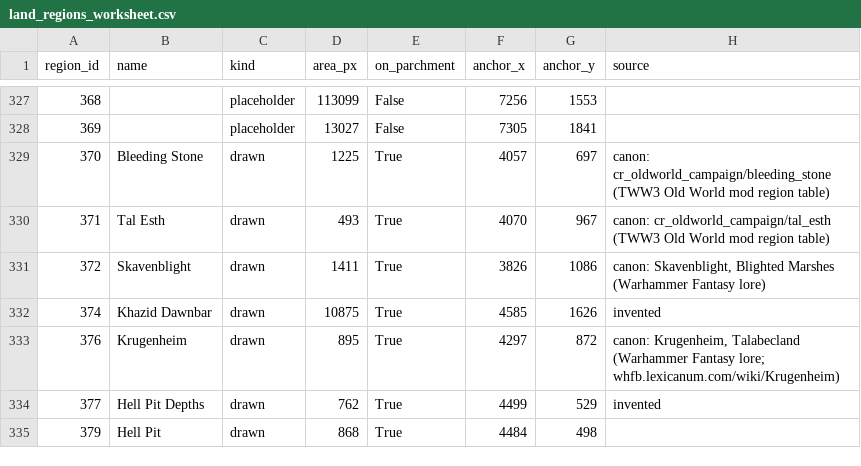
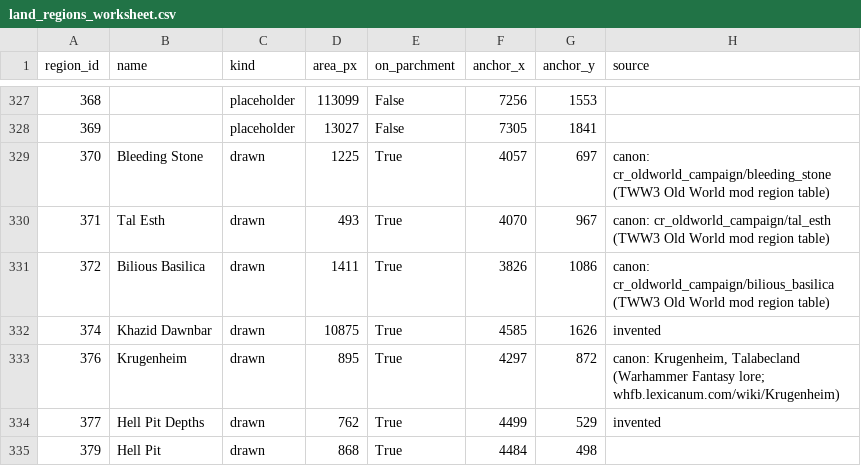
Before and after one commit to DudeChris33/warhammer-fantasy-vic3-mod, a CSV file: mapgen/config/land_regions_worksheet.csv, drawn as a sheet; only a part is shown, gaps mark what is left out.

```diff
--- a/mapgen/config/land_regions_worksheet.csv
+++ b/mapgen/config/land_regions_worksheet.csv
@@ -330,3 +330,3 @@
 "371","Tal Esth","drawn","493","True","4070","967","canon: cr_oldworld_campaign/tal_esth (TWW3 Old World mod region table)"
-"372","Skavenblight","drawn","1411","True","3826","1086","canon: Skavenblight, Blighted Marshes (Warhammer Fantasy lore)"
+"372","Bilious Basilica","drawn","1411","True","3826","1086","canon: cr_oldworld_campaign/bilious_basilica (TWW3 Old World mod region table)"
 "374","Khazid Dawnbar","drawn","10875","True","4585","1626","invented"
```
